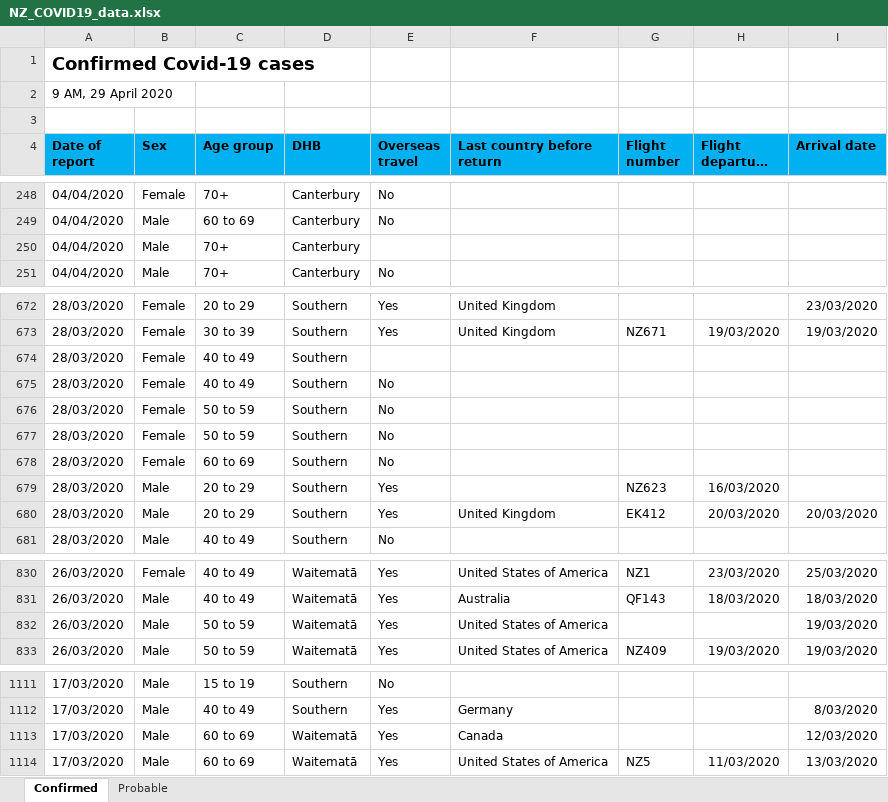
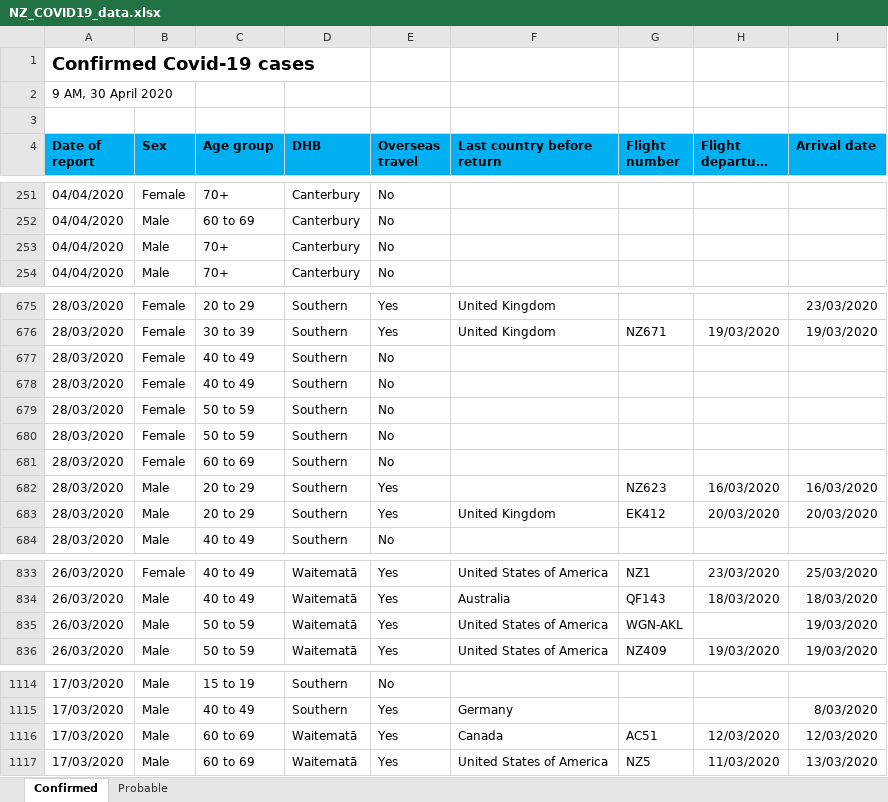
Before and after one commit to sirselim/covid_analysis, an Excel workbook: data/NZ_COVID19_data.xlsx, sheet Confirmed, drawn as a sheet; only a part is shown, gaps mark what is left out; long unchanged cells end in …; values as stored, in another font and other column widths than the file's, no borders; addresses are those after the commit; the diff covers the shown part only; the diff names each change by its address in the sheet, - before the commit and + after, or states it on an @@ line.

Commit message:
update for 30th April

```diff
--- a/data/NZ_COVID19_data.xlsx (sheet Confirmed)
+++ b/data/NZ_COVID19_data.xlsx (sheet Confirmed)
-A2 (Date of report): 9 AM, 29 April 2020
+A2 (Date of report): 9 AM, 30 April 2020
-E253 (Overseas travel): (empty)
+E253 (Overseas travel): No
-E677 (Overseas travel): (empty)
+E677 (Overseas travel): No
-I682 (Arrival date): (empty)
+I682 (Arrival date): 16/03/2020
-G835 (Flight number): (empty)
+G835 (Flight number): WGN-AKL
-G1116 (Flight number): (empty)
+G1116 (Flight number): AC51
-H1116 (Flight departure date): (empty)
+H1116 (Flight departure date): 12/03/2020
```
Also changed, not shown: 3 added rows and 13 edited cells elsewhere in this sheet, sheet Probable, 8 other files.
